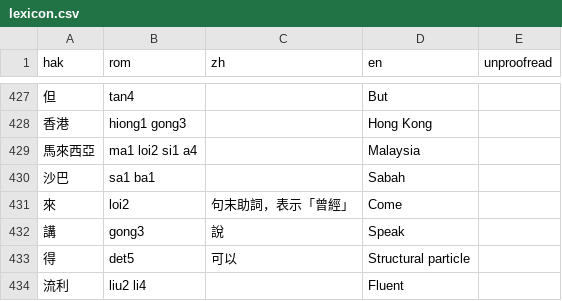
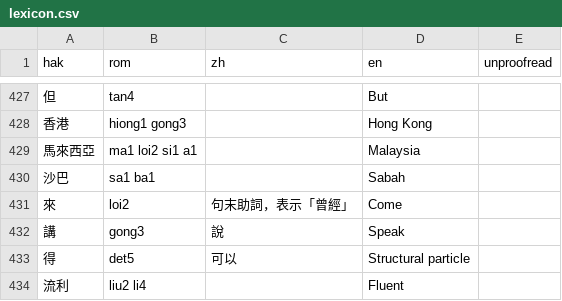
Before and after one commit to chaaklau/learnhakka, a CSV file: public/lexicon.csv, drawn as a sheet; only a part is shown, gaps mark what is left out.

Commit message:
Fix Typo 2

```diff
--- a/public/lexicon.csv
+++ b/public/lexicon.csv
@@ -428,3 +428,3 @@ hak,rom,zh,en,unproofread
 香港,hiong1 gong3,,Hong Kong,
-馬來西亞,ma1 loi2 si1 a4,,Malaysia,
+馬來西亞,ma1 loi2 si1 a1,,Malaysia,
 沙巴,sa1 ba1,,Sabah,
```
Also changed, not shown: 1 other file.
